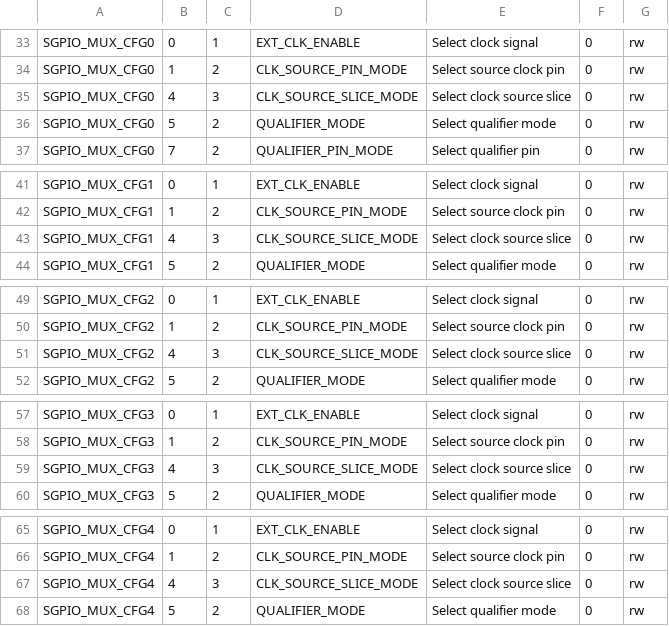
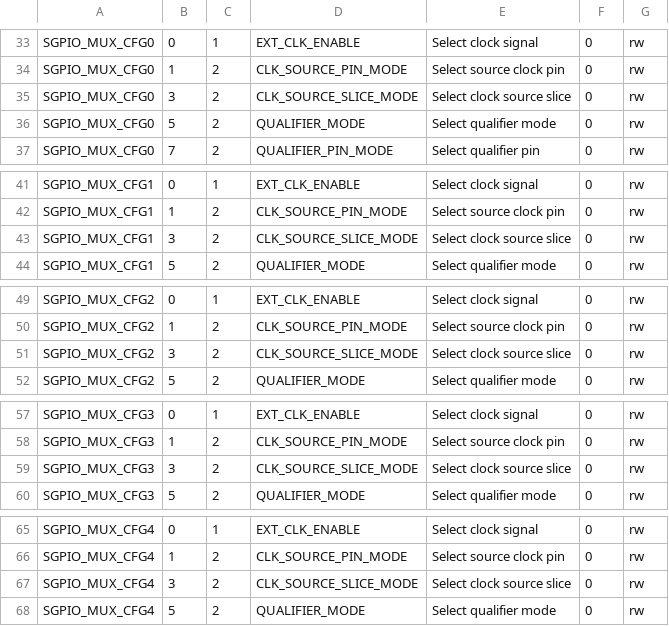
Before and after one commit to bgamari/libopencm3, a CSV file: scripts/data/lpc43xx/sgpio.csv, drawn as a sheet; only a part is shown, gaps mark what is left out; the diff covers the shown part only.

Commit message:
Fixed typo in SGPIO_MUX_CFGx CLK_SOURCE_SLICE_MODE bit offset and width.

```diff
--- a/scripts/data/lpc43xx/sgpio.csv
+++ b/scripts/data/lpc43xx/sgpio.csv
@@ -34,3 +34,3 @@ SGPIO_MUX_CFG0,0,1,EXT_CLK_ENABLE,Select clock signal,0,rw
 SGPIO_MUX_CFG0,1,2,CLK_SOURCE_PIN_MODE,Select source clock pin,0,rw
-SGPIO_MUX_CFG0,4,3,CLK_SOURCE_SLICE_MODE,Select clock source slice,0,rw
+SGPIO_MUX_CFG0,3,2,CLK_SOURCE_SLICE_MODE,Select clock source slice,0,rw
 SGPIO_MUX_CFG0,5,2,QUALIFIER_MODE,Select qualifier mode,0,rw
@@ -42,3 +42,3 @@ SGPIO_MUX_CFG1,0,1,EXT_CLK_ENABLE,Select clock signal,0,rw
 SGPIO_MUX_CFG1,1,2,CLK_SOURCE_PIN_MODE,Select source clock pin,0,rw
-SGPIO_MUX_CFG1,4,3,CLK_SOURCE_SLICE_MODE,Select clock source slice,0,rw
+SGPIO_MUX_CFG1,3,2,CLK_SOURCE_SLICE_MODE,Select clock source slice,0,rw
 SGPIO_MUX_CFG1,5,2,QUALIFIER_MODE,Select qualifier mode,0,rw
@@ -50,3 +50,3 @@ SGPIO_MUX_CFG2,0,1,EXT_CLK_ENABLE,Select clock signal,0,rw
 SGPIO_MUX_CFG2,1,2,CLK_SOURCE_PIN_MODE,Select source clock pin,0,rw
-SGPIO_MUX_CFG2,4,3,CLK_SOURCE_SLICE_MODE,Select clock source slice,0,rw
+SGPIO_MUX_CFG2,3,2,CLK_SOURCE_SLICE_MODE,Select clock source slice,0,rw
 SGPIO_MUX_CFG2,5,2,QUALIFIER_MODE,Select qualifier mode,0,rw
@@ -58,3 +58,3 @@ SGPIO_MUX_CFG3,0,1,EXT_CLK_ENABLE,Select clock signal,0,rw
 SGPIO_MUX_CFG3,1,2,CLK_SOURCE_PIN_MODE,Select source clock pin,0,rw
-SGPIO_MUX_CFG3,4,3,CLK_SOURCE_SLICE_MODE,Select clock source slice,0,rw
+SGPIO_MUX_CFG3,3,2,CLK_SOURCE_SLICE_MODE,Select clock source slice,0,rw
 SGPIO_MUX_CFG3,5,2,QUALIFIER_MODE,Select qualifier mode,0,rw
@@ -66,3 +66,3 @@ SGPIO_MUX_CFG4,0,1,EXT_CLK_ENABLE,Select clock signal,0,rw
 SGPIO_MUX_CFG4,1,2,CLK_SOURCE_PIN_MODE,Select source clock pin,0,rw
-SGPIO_MUX_CFG4,4,3,CLK_SOURCE_SLICE_MODE,Select clock source slice,0,rw
+SGPIO_MUX_CFG4,3,2,CLK_SOURCE_SLICE_MODE,Select clock source slice,0,rw
 SGPIO_MUX_CFG4,5,2,QUALIFIER_MODE,Select qualifier mode,0,rw
```
Also changed, not shown: 22 edited cells elsewhere in this file.
